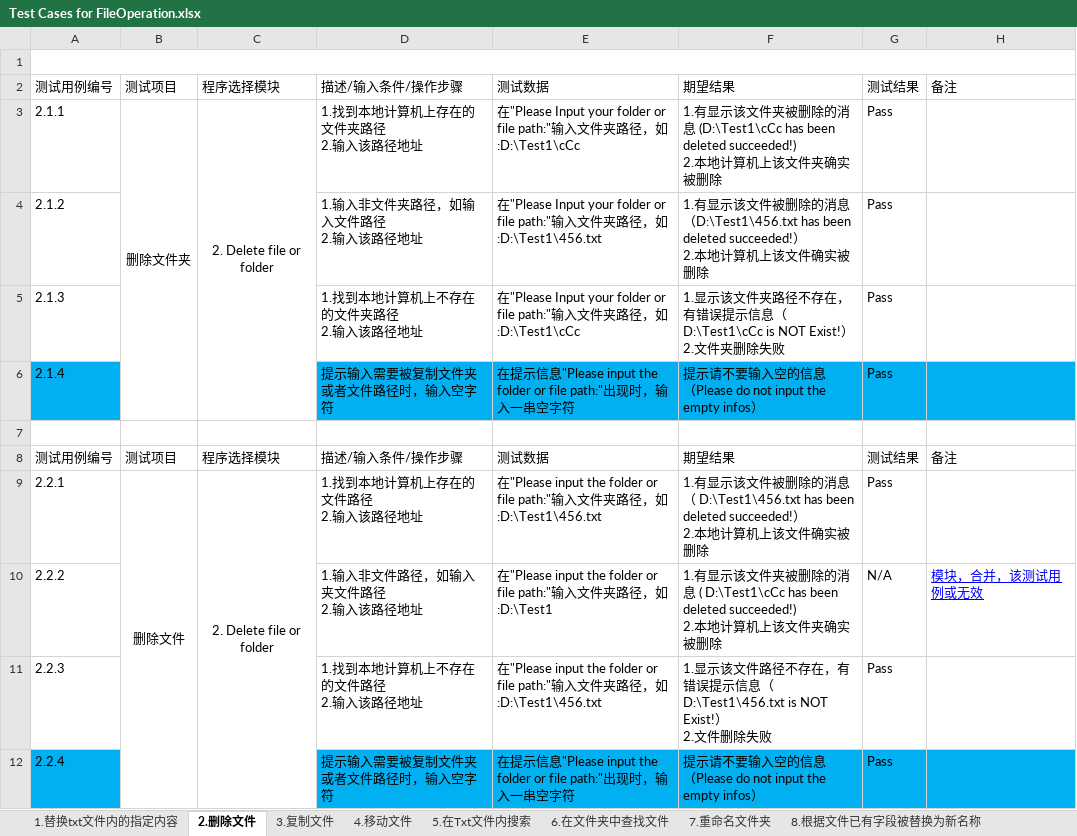
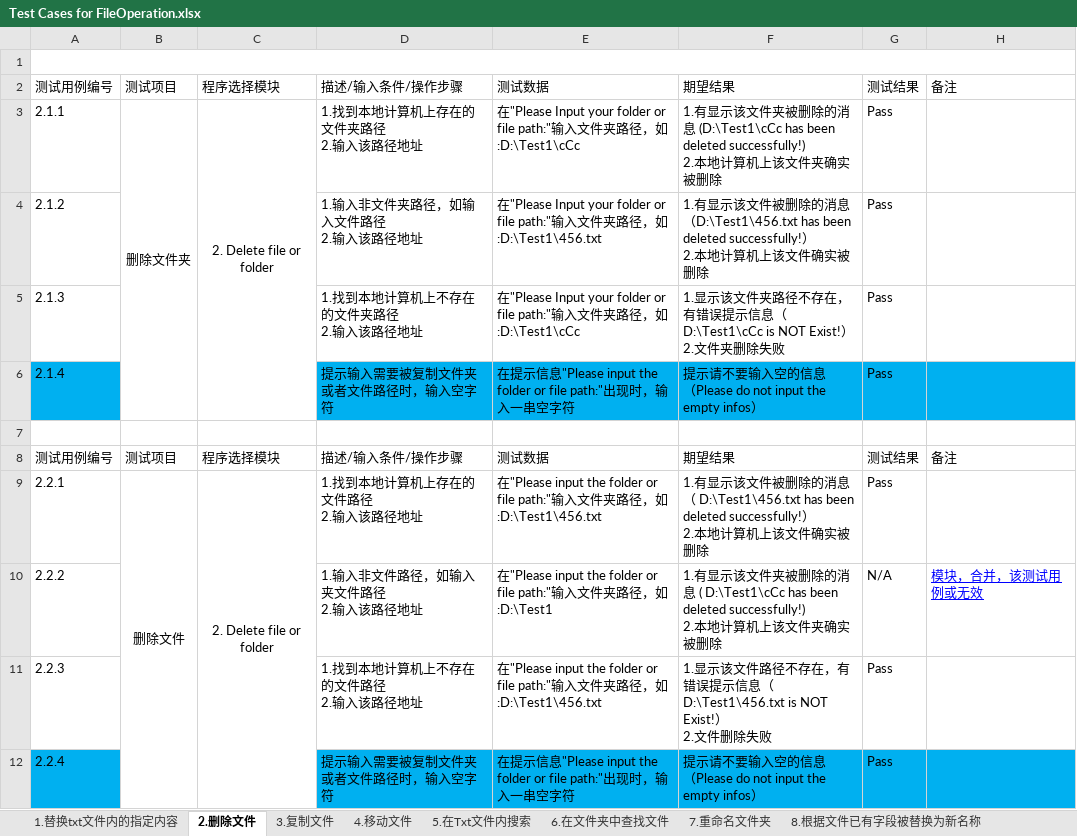
Before and after one commit to Eason0731/LegacyPython2, an Excel workbook: src/MyItems/Test Cases for FileOperation.xlsx, sheet 2.删除文件, drawn as a sheet; values as stored, in another font and other column widths than the file's, no borders; ↵ is a line break in a cell; the diff names each change by its address in the sheet, - before the commit and + after, or states it on an @@ line.

Commit message:
Update the test case file on the afternoon of 27th,June

```diff
--- a/src/MyItems/Test Cases for FileOperation.xlsx (sheet 2.删除文件)
+++ b/src/MyItems/Test Cases for FileOperation.xlsx (sheet 2.删除文件)
-F3: …(D:\Test1\cCc has been deleted succeeded!) ↵ 2.本地计…
+F3: …(D:\Test1\cCc has been deleted successfully!) ↵ 2.本地计…
-F4: …D:\Test1\456.txt has been deleted succeeded!） ↵ 2.本…
+F4: …D:\Test1\456.txt has been deleted successfully!） ↵ 2.本…
-F9: …D:\Test1\456.txt has been deleted succeeded!） ↵ 2.本…
+F9: …D:\Test1\456.txt has been deleted successfully!） ↵ 2.本…
-F10: …D:\Test1\cCc has been deleted succeeded!) ↵ 2.本地计…
+F10: …D:\Test1\cCc has been deleted successfully!) ↵ 2.本地计…
```
Also changed, not shown: sheet 3.复制文件, sheet 4.移动文件, sheet 7.重命名文件夹, sheet 8.根据文件已有字段被替换为新名称, sheet 1.替换txt文件内的指定内容.
